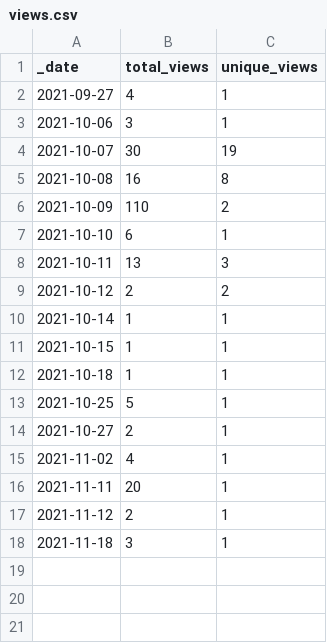
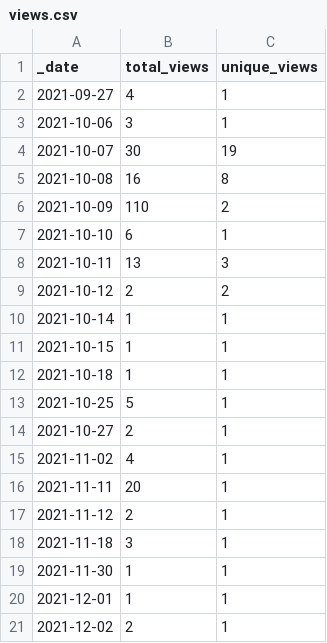
Before and after one commit to guiga-zalu/smart-pixelizer, a CSV file: traffic/views.csv, drawn as a sheet.

Commit message:
GitHub traffic

```diff
--- a/traffic/views.csv
+++ b/traffic/views.csv
@@ -18 +18,4 @@ _date,total_views,unique_views
 2021-11-18,3,1
+2021-11-30,1,1
+2021-12-01,1,1
+2021-12-02,2,1
```
Also changed, not shown: traffic/clones.csv, 1 other file.
